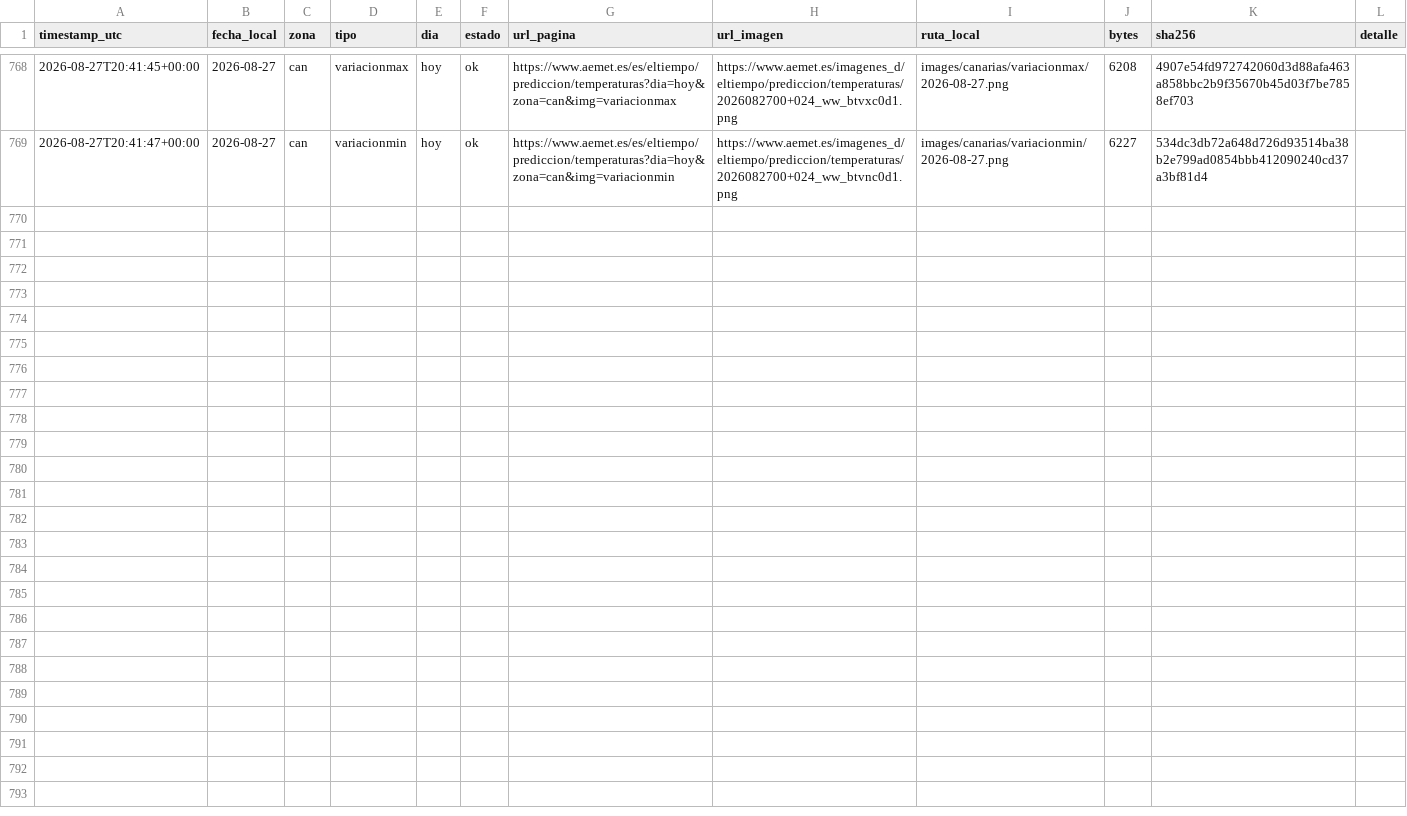
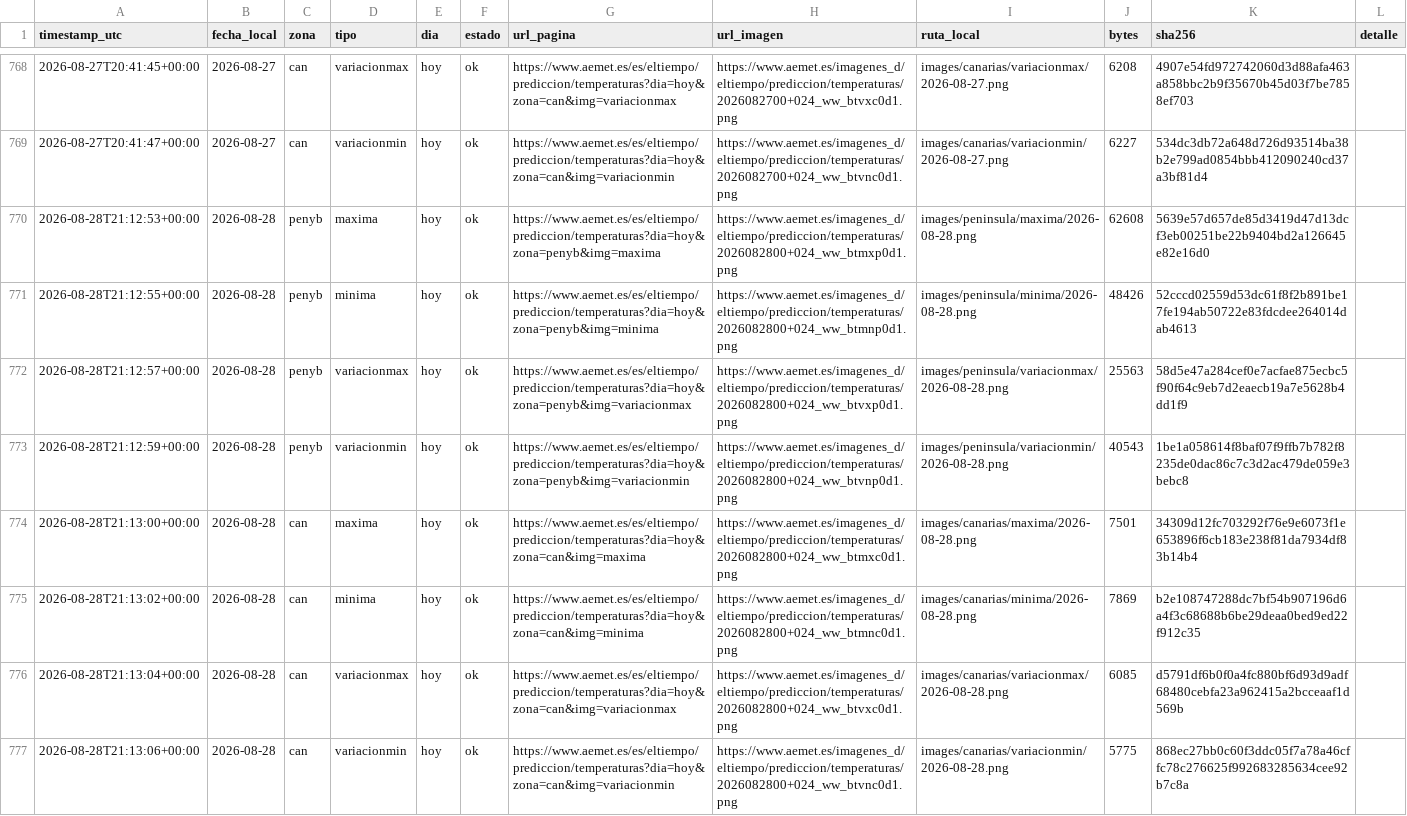
Before and after one commit to prestigyo/refugio-climatico, a CSV file: aemet-temperaturas/metadata.csv, drawn as a sheet; only a part is shown, gaps mark what is left out; the diff names each change by its address in the sheet, - before the commit and + after, or states it on an @@ line.

```diff
--- a/aemet-temperaturas/metadata.csv
+++ b/aemet-temperaturas/metadata.csv
+row 770: 2026-08-28T21:12:53+00:00 | 2026-08-28 | penyb | maxima | hoy | ok | https://www.aemet.es/es/eltiempo/prediccion/temperaturas?dia=hoy&zona=penyb&img=maxima | https://www.aemet.es/imagenes_d/eltiempo/prediccion/temperaturas/2026082800+024_ww_btmxp0d1.png | images/peninsula/maxima/2026-08-28.png | 62608 | 5639e57d657de85d3419d47d13dcf3eb00251be22b9404bd2a126645e82e16d0
+row 771: 2026-08-28T21:12:55+00:00 | 2026-08-28 | penyb | minima | hoy | ok | https://www.aemet.es/es/eltiempo/prediccion/temperaturas?dia=hoy&zona=penyb&img=minima | https://www.aemet.es/imagenes_d/eltiempo/prediccion/temperaturas/2026082800+024_ww_btmnp0d1.png | images/peninsula/minima/2026-08-28.png | 48426 | 52cccd02559d53dc61f8f2b891be17fe194ab50722e83fdcdee264014dab4613
+row 772: 2026-08-28T21:12:57+00:00 | 2026-08-28 | penyb | variacionmax | hoy | ok | https://www.aemet.es/es/eltiempo/prediccion/temperaturas?dia=hoy&zona=penyb&img=variacionmax | https://www.aemet.es/imagenes_d/eltiempo/prediccion/temperaturas/2026082800+024_ww_btvxp0d1.png | images/peninsula/variacionmax/2026-08-28.png | 25563 | 58d5e47a284cef0e7acfae875ecbc5f90f64c9eb7d2eaecb19a7e5628b4dd1f9
+row 773: 2026-08-28T21:12:59+00:00 | 2026-08-28 | penyb | variacionmin | hoy | ok | https://www.aemet.es/es/eltiempo/prediccion/temperaturas?dia=hoy&zona=penyb&img=variacionmin | https://www.aemet.es/imagenes_d/eltiempo/prediccion/temperaturas/2026082800+024_ww_btvnp0d1.png | images/peninsula/variacionmin/2026-08-28.png | 40543 | 1be1a058614f8baf07f9ffb7b782f8235de0dac86c7c3d2ac479de059e3bebc8
+row 774: 2026-08-28T21:13:00+00:00 | 2026-08-28 | can | maxima | hoy | ok | https://www.aemet.es/es/eltiempo/prediccion/temperaturas?dia=hoy&zona=can&img=maxima | https://www.aemet.es/imagenes_d/eltiempo/prediccion/temperaturas/2026082800+024_ww_btmxc0d1.png | images/canarias/maxima/2026-08-28.png | 7501 | 34309d12fc703292f76e9e6073f1e653896f6cb183e238f81da7934df83b14b4
+row 775: 2026-08-28T21:13:02+00:00 | 2026-08-28 | can | minima | hoy | ok | https://www.aemet.es/es/eltiempo/prediccion/temperaturas?dia=hoy&zona=can&img=minima | https://www.aemet.es/imagenes_d/eltiempo/prediccion/temperaturas/2026082800+024_ww_btmnc0d1.png | images/canarias/minima/2026-08-28.png | 7869 | b2e108747288dc7bf54b907196d6a4f3c68688b6be29deaa0bed9ed22f912c35
+row 776: 2026-08-28T21:13:04+00:00 | 2026-08-28 | can | variacionmax | hoy | ok | https://www.aemet.es/es/eltiempo/prediccion/temperaturas?dia=hoy&zona=can&img=variacionmax | https://www.aemet.es/imagenes_d/eltiempo/prediccion/temperaturas/2026082800+024_ww_btvxc0d1.png | images/canarias/variacionmax/2026-08-28.png | 6085 | d5791df6b0f0a4fc880bf6d93d9adf68480cebfa23a962415a2bcceaaf1d569b
+row 777: 2026-08-28T21:13:06+00:00 | 2026-08-28 | can | variacionmin | hoy | ok | https://www.aemet.es/es/eltiempo/prediccion/temperaturas?dia=hoy&zona=can&img=variacionmin | https://www.aemet.es/imagenes_d/eltiempo/prediccion/temperaturas/2026082800+024_ww_btvnc0d1.png | images/canarias/variacionmin/2026-08-28.png | 5775 | 868ec27bb0c60f3ddc05f7a78a46cffc78c276625f992683285634cee92b7c8a
```
Also changed, not shown: 9 other files.
